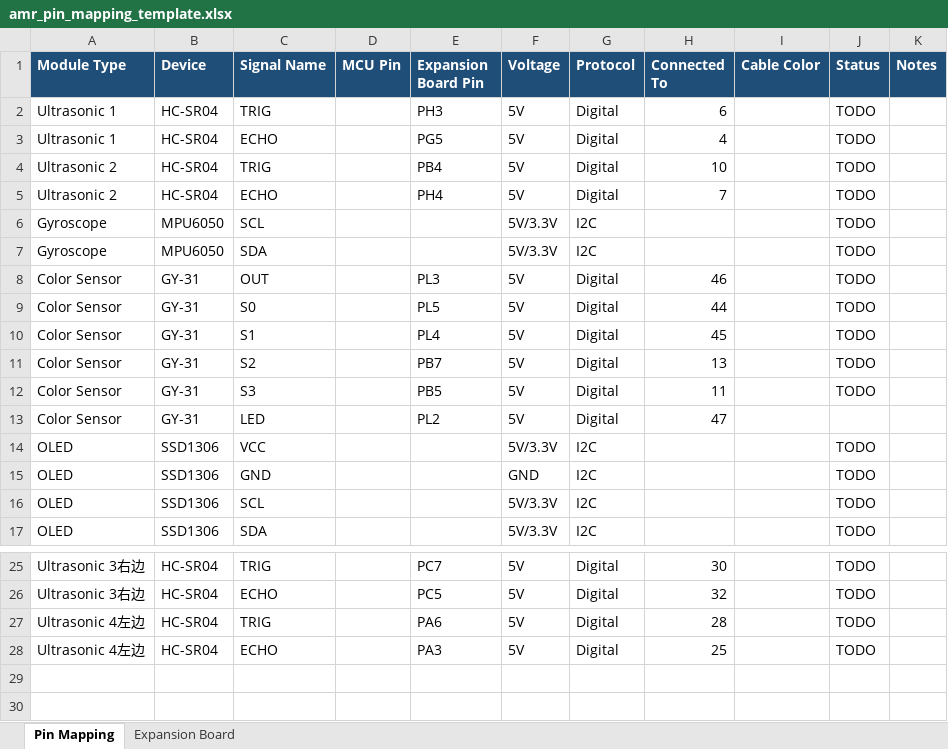
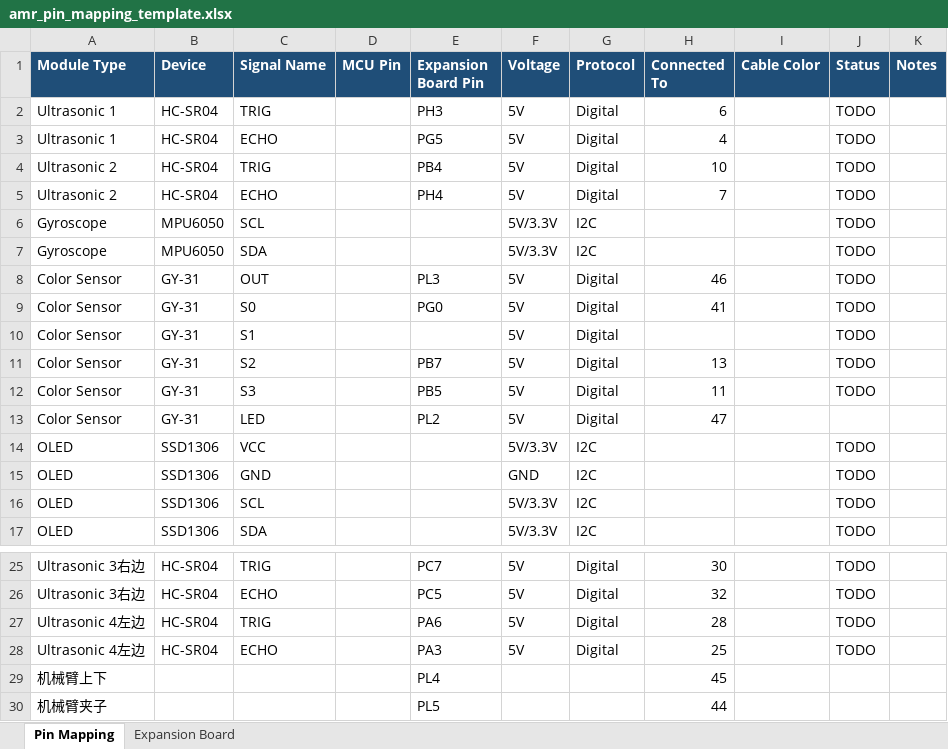
Before and after one commit to c0c0nutLL/ELEC3848-Group-Project, an Excel workbook: hardware/amr_pin_mapping_template.xlsx, sheet Pin Mapping, drawn as a sheet; only a part is shown, gaps mark what is left out; values as stored, in another font and other column widths than the file's, no borders; the diff names each change by its address in the sheet, - before the commit and + after, or states it on an @@ line.

```diff
--- a/hardware/amr_pin_mapping_template.xlsx (sheet Pin Mapping)
+++ b/hardware/amr_pin_mapping_template.xlsx (sheet Pin Mapping)
-E9 (Expansion Board Pin): PL5
+E9 (Expansion Board Pin): PG0
-H9 (Connected To): 44
+H9 (Connected To): 41
-E10 (Expansion Board Pin): PL4
+E10 (Expansion Board Pin): (empty)
-H10 (Connected To): 45
+H10 (Connected To): (empty)
+row 29: 机械臂上下 |  |  |  | PL4 |  |  | 45
+row 30: 机械臂夹子 |  |  |  | PL5 |  |  | 44
```
Also changed, not shown: 6 other files.
